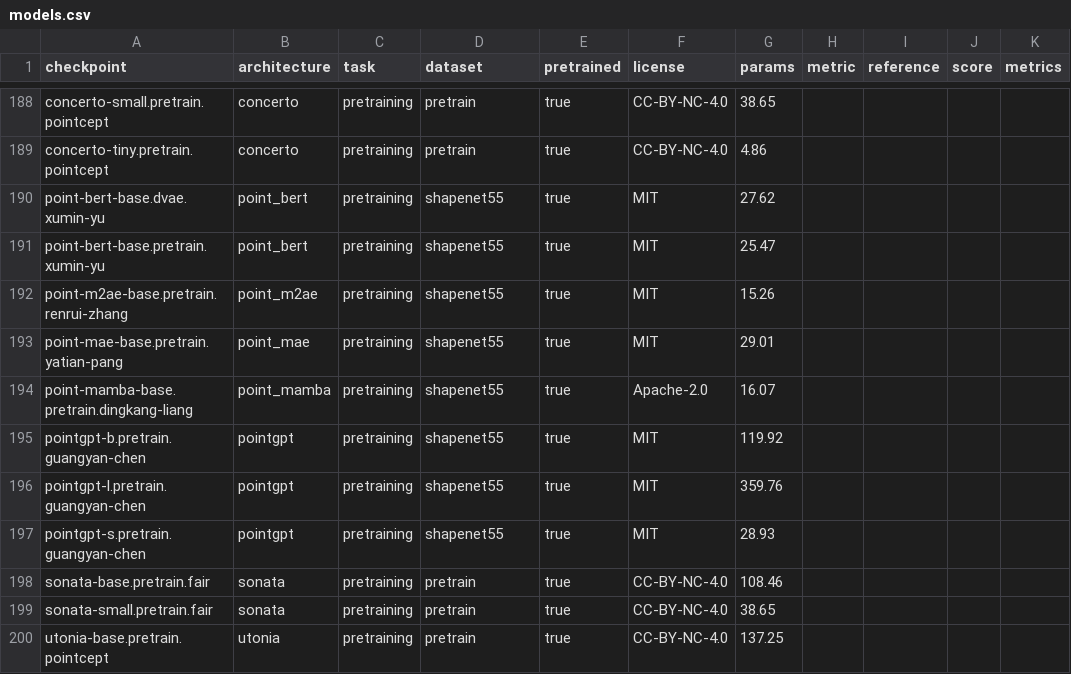
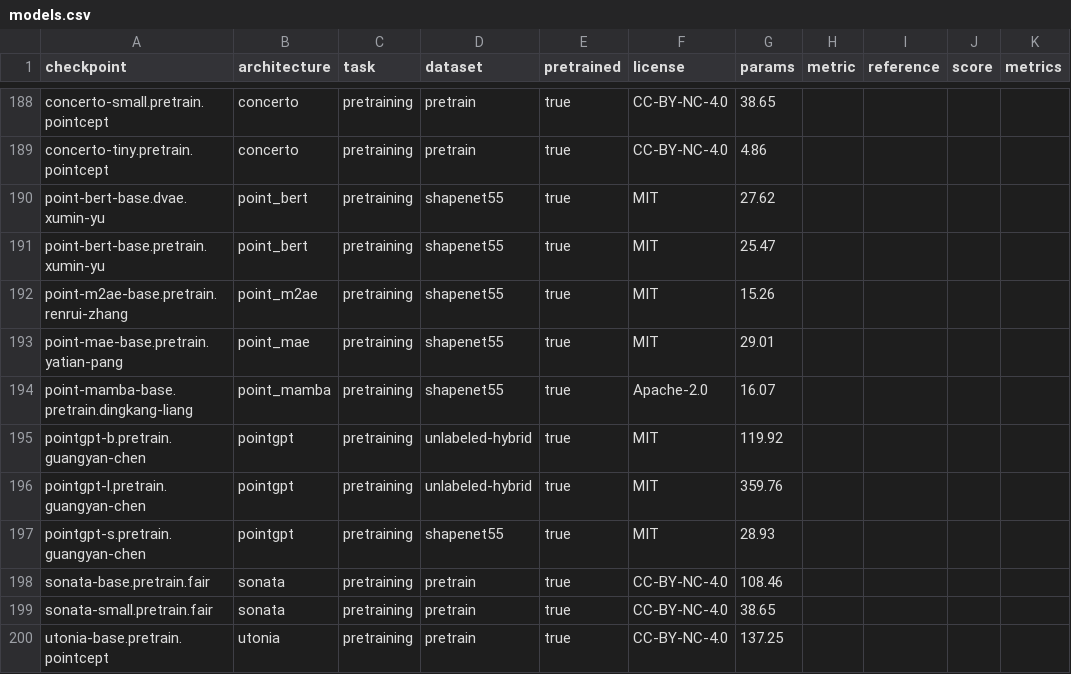
Before and after one commit to arthurdjn/pytorch-pointcloud, a CSV file: docs/data/models.csv, drawn as a sheet; only a part is shown, gaps mark what is left out.

Commit message:
fix: tag the pointgpt-b and -l pretrain weights with unlabeled-hybrid

```diff
--- a/docs/data/models.csv
+++ b/docs/data/models.csv
@@ -194,4 +194,4 @@ point-mae-base.pretrain.yatian-pang,point_mae,pretraining,shapenet55,true,MIT,29
 point-mamba-base.pretrain.dingkang-liang,point_mamba,pretraining,shapenet55,true,Apache-2.0,16.07,,,,
-pointgpt-b.pretrain.guangyan-chen,pointgpt,pretraining,shapenet55,true,MIT,119.92,,,,
-pointgpt-l.pretrain.guangyan-chen,pointgpt,pretraining,shapenet55,true,MIT,359.76,,,,
+pointgpt-b.pretrain.guangyan-chen,pointgpt,pretraining,unlabeled-hybrid,true,MIT,119.92,,,,
+pointgpt-l.pretrain.guangyan-chen,pointgpt,pretraining,unlabeled-hybrid,true,MIT,359.76,,,,
 pointgpt-s.pretrain.guangyan-chen,pointgpt,pretraining,shapenet55,true,MIT,28.93,,,,
```
Also changed, not shown: 3 other files.
